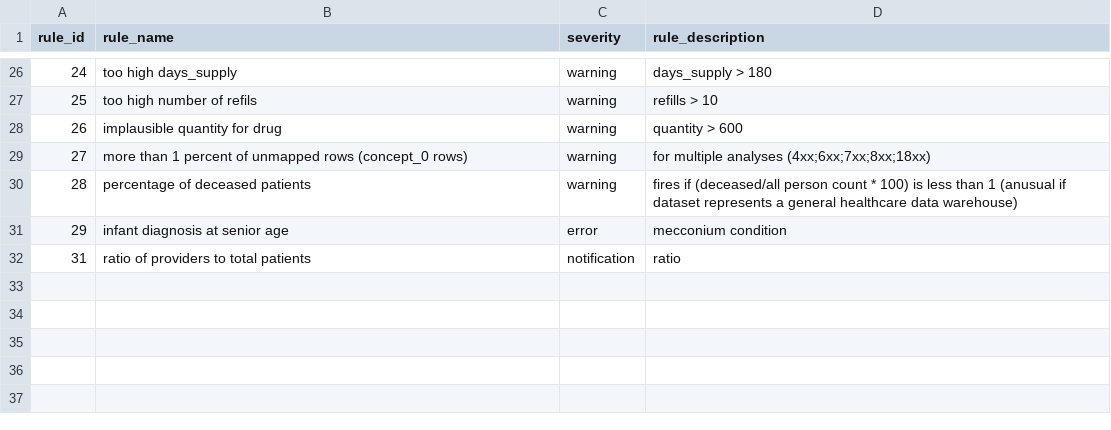
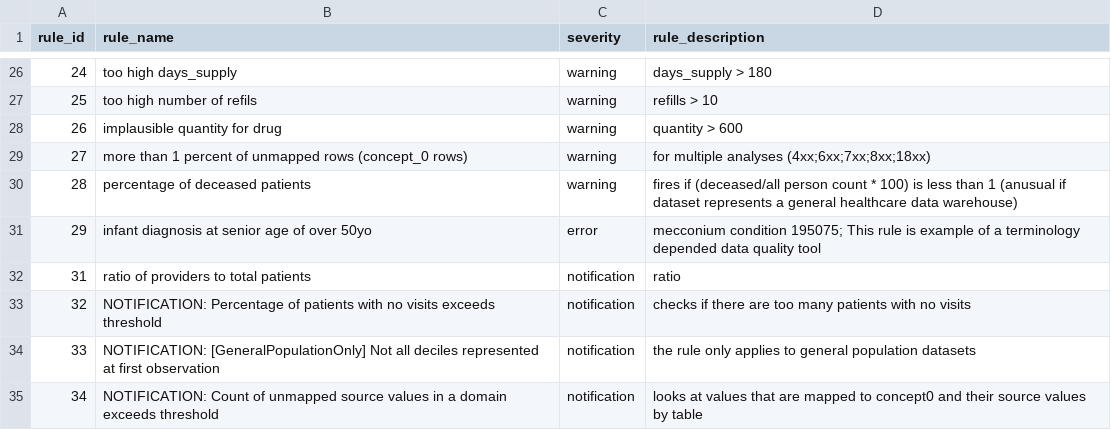
Before and after one commit to OHDSI/Achilles, a CSV file: inst/csv/achilles_rule.csv, drawn as a sheet; only a part is shown, gaps mark what is left out.

Commit message:
update to rule overview file

```diff
--- a/inst/csv/achilles_rule.csv
+++ b/inst/csv/achilles_rule.csv
@@ -30,3 +30,6 @@ rule_id,rule_name,severity,rule_description
 28,percentage of deceased patients,warning,fires if (deceased/all person count * 100)  is less than 1 (anusual if dataset represents a general healthcare data warehouse)
-29,infant diagnosis at senior age,error,mecconium condition
+29,infant diagnosis at senior age of over 50yo,error,mecconium condition 195075; This rule is example of a terminology depended data quality tool
 31,ratio of providers to total patients,notification,ratio
+32,NOTIFICATION: Percentage of patients with no visits exceeds threshold,notification, checks if there are too many patients with no visits
+33,NOTIFICATION: [GeneralPopulationOnly] Not all deciles represented at first observation,notification, the rule only applies to general population datasets
+34,NOTIFICATION: Count of unmapped source values in a domain exceeds threshold,notification,looks at values that are mapped to concept0 and their source values by table
```
